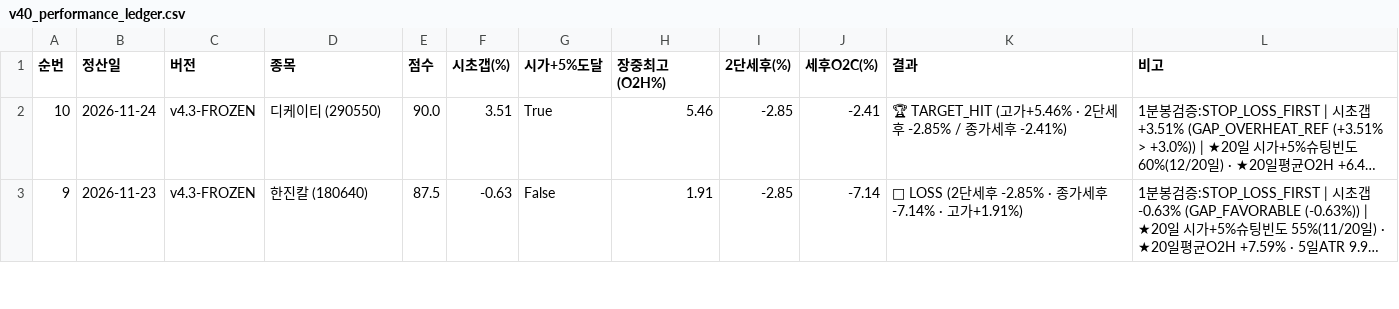
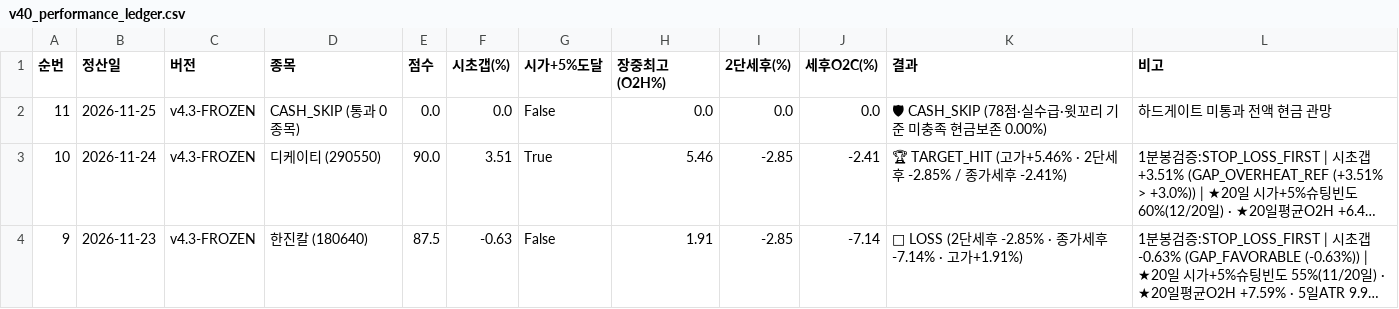
Before and after one commit to donbeoljadwj-ai/donbeolja, a CSV file: endgame4/v40_performance_ledger.csv, drawn as a sheet; only a part is shown; long unchanged cells end in …; the diff names each change by its address in the sheet, - before the commit and + after, or states it on an @@ line.

Commit message:
Sync V1(CASH_SKIP) · V2(지아이이노베이션(358570)) · V3(지어소프트(051160)) · V4(한국화장품제조(003350)) · Scalp · Surge dashboards

```diff
--- a/endgame4/v40_performance_ledger.csv
+++ b/endgame4/v40_performance_ledger.csv
+row 2: 11 | 2026-11-25 | v4.3-FROZEN | CASH_SKIP (통과 0종목) | 0.0 | 0.0 | False | 0.0 | 0.0 | 0.0 | 🛡 CASH_SKIP (78점·실수급·윗꼬리 기준 미충족 현금보존 0.00%) | 하드게이트 미통과 전액 현금 관망
```
Also changed, not shown: v40_performance_ledger.csv, 11 other files.
